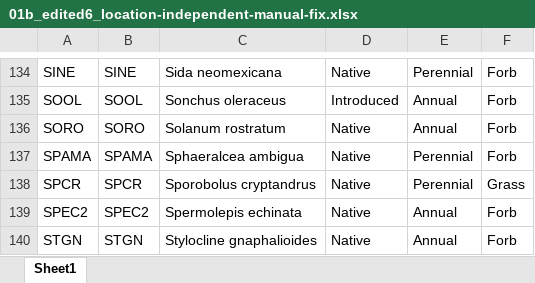
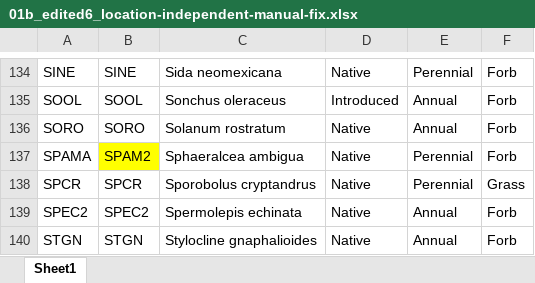
Before and after one commit to lossanna/RestoreNet, an Excel workbook: Sonoran-data/data-wrangling-intermediate/01b_edited6_location-independent-manual-fix.xlsx, sheet Sheet1, drawn as a sheet; only a part is shown, gaps mark what is left out; values as stored, in another font and other column widths than the file's, no borders; charts and pictures not drawn; the diff names each change by its address in the sheet, - before the commit and + after, or states it on an @@ line.

Commit message:
Small fixes to species info (most notably SPAMA to SPAM2)

```diff
--- a/Sonoran-data/data-wrangling-intermediate/01b_edited6_location-independent-manual-fix.xlsx (sheet Sheet1)
+++ b/Sonoran-data/data-wrangling-intermediate/01b_edited6_location-independent-manual-fix.xlsx (sheet Sheet1)
-B137: SPAMA
+B137: SPAM2
-B137 fill: none
+B137 fill: #FFFF00
```
Also changed, not shown: 4 other files.
